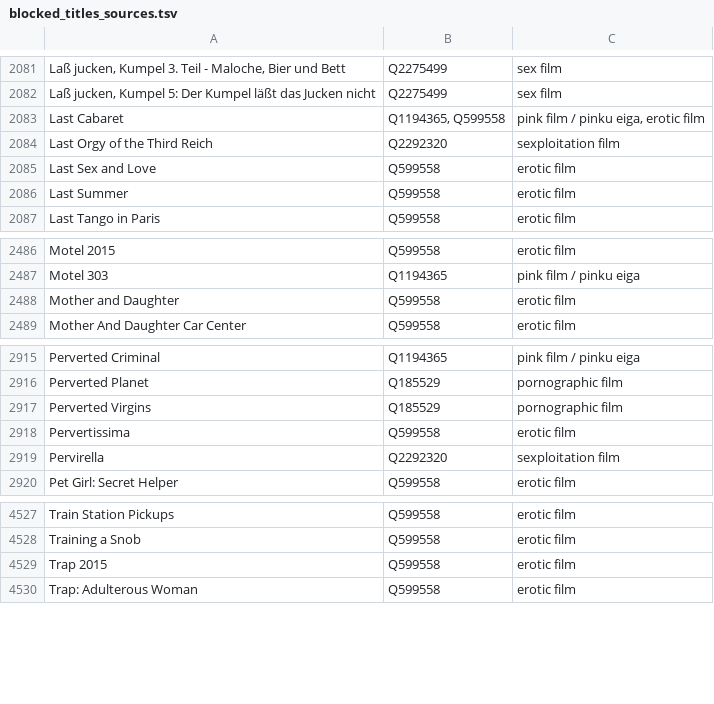
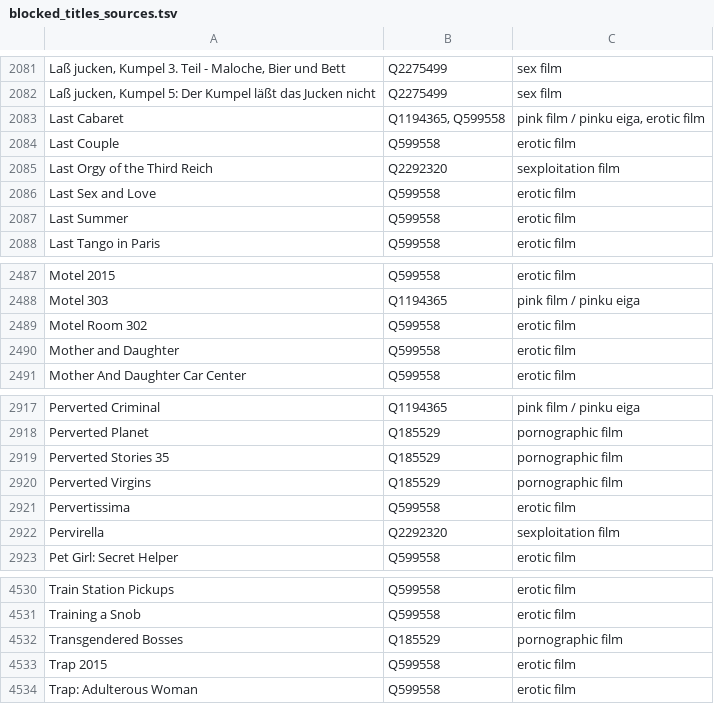
Before and after one commit to italesawy-droid/familyblocker-lists, a TSV file: blocked_titles_sources.tsv, drawn as a sheet; only a part is shown, gaps mark what is left out.

```diff
--- a/blocked_titles_sources.tsv
+++ b/blocked_titles_sources.tsv
@@ -2083,2 +2083,3 @@ Laß jucken, Kumpel 5: Der Kumpel läßt das Jucken nicht	Q2275499	sex film
 Last Cabaret	Q1194365, Q599558	pink film / pinku eiga, erotic film
+Last Couple	Q599558	erotic film
 Last Orgy of the Third Reich	Q2292320	sexploitation film
@@ -2487,2 +2488,3 @@ Motel 2015	Q599558	erotic film
 Motel 303	Q1194365	pink film / pinku eiga
+Motel Room 302	Q599558	erotic film
 Mother and Daughter	Q599558	erotic film
@@ -2916,2 +2918,3 @@ Perverted Criminal	Q1194365	pink film / pinku eiga
 Perverted Planet	Q185529	pornographic film
+Perverted Stories 35	Q185529	pornographic film
 Perverted Virgins	Q185529	pornographic film
@@ -4528,2 +4531,3 @@ Train Station Pickups	Q599558	erotic film
 Training a Snob	Q599558	erotic film
+Transgendered Bosses	Q185529	pornographic film
 Trap 2015	Q599558	erotic film
```
Also changed, not shown: 4 other files.
